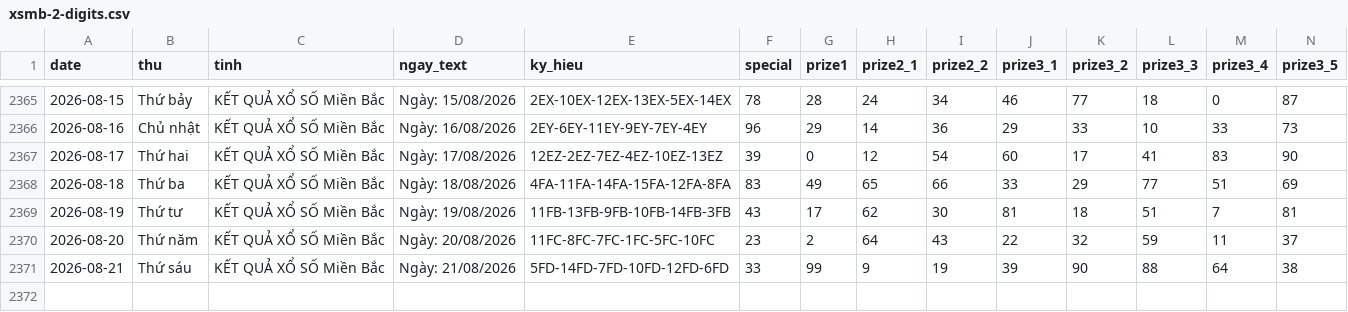
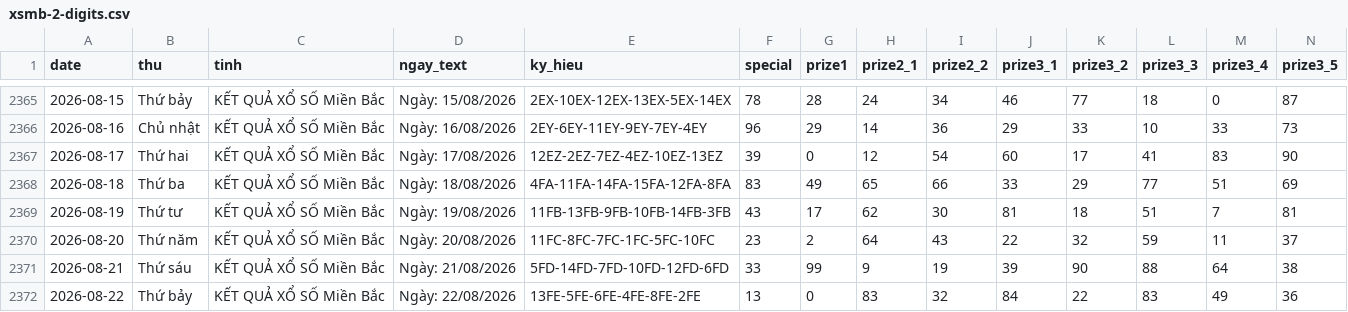
Before and after one commit to tuanseo5t-alt/xsmb-analysis, a CSV file: data/xsmb-2-digits.csv, drawn as a sheet; only a part is shown, gaps mark what is left out; rows hold the shown columns only; the diff names each change by its address in the sheet, - before the commit and + after, or states it on an @@ line.

```diff
--- a/data/xsmb-2-digits.csv
+++ b/data/xsmb-2-digits.csv
+row 2372: 2026-08-22 | Thứ bảy | KẾT QUẢ XỔ SỐ Miền Bắc | Ngày: 22/08/2026 | 13FE-5FE-6FE-4FE-8FE-2FE | 13 | 0 | 83 | 32 | 84 | 22 | 83 | 49 | 36
```
Also changed, not shown: data/xsmb-sparse.csv, data/xsmb.csv, 14 other files.
